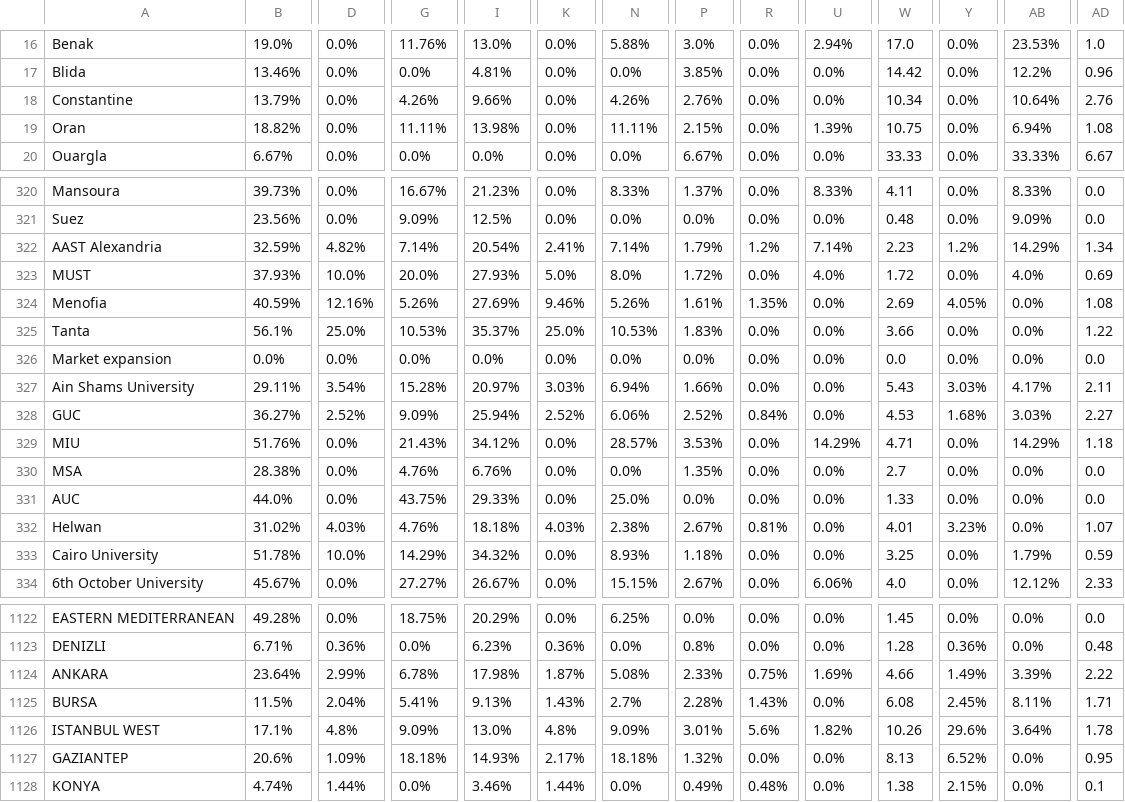
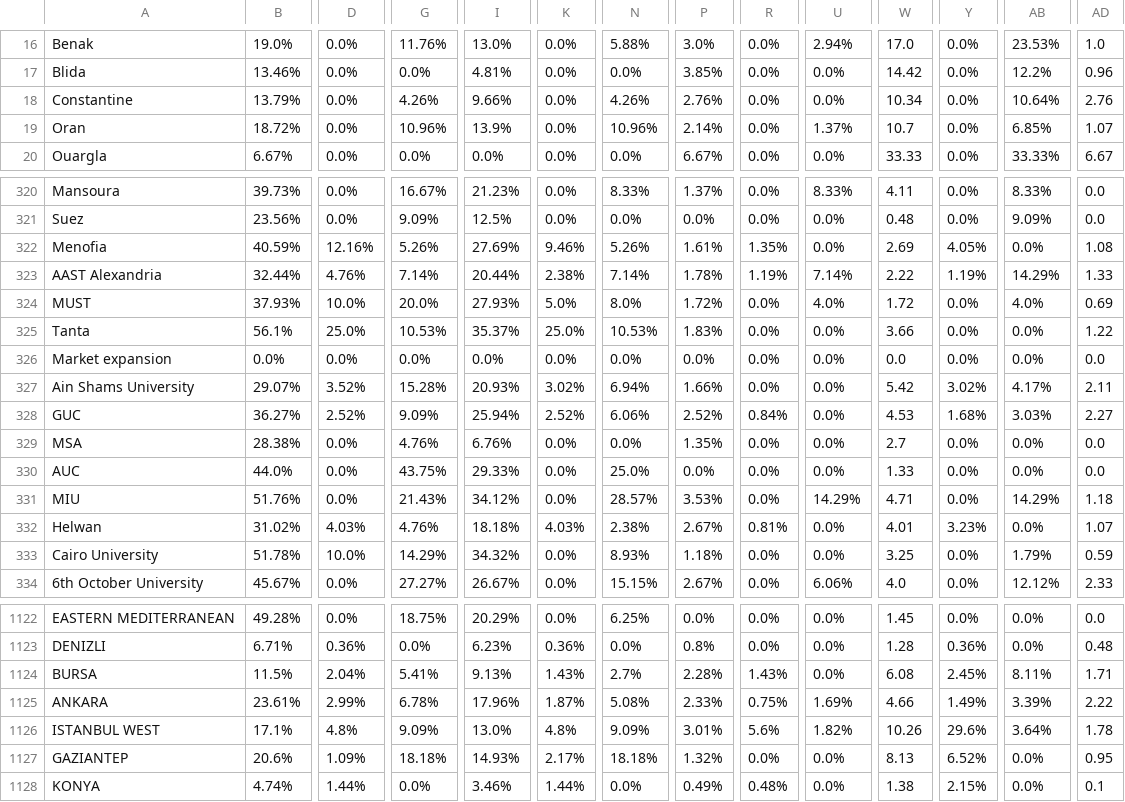
Before and after one commit to AIESEC-LK/data-pipeline, a CSV file: cr_applicant_df.csv, drawn as a sheet; only a part is shown, gaps mark what is left out; removed rows and columns are numbered as before the commit, all else as after; rows hold the shown columns only; the diff covers the shown part only; the diff names each change by its address in the sheet, - before the commit and + after, or states it on an @@ line.

```diff
--- a/cr_applicant_df.csv
+++ b/cr_applicant_df.csv
-B19: 18.82%
+B19: 18.72%
-G19: 11.11%
+G19: 10.96%
-I19: 13.98%
+I19: 13.9%
-N19: 11.11%
+N19: 10.96%
-P19: 2.15%
+P19: 2.14%
-U19: 1.39%
+U19: 1.37%
-W19: 10.75
+W19: 10.7
-AB19: 6.94%
+AB19: 6.85%
-AD19: 1.08
+AD19: 1.07
@@ row 324 moved to row 322: Menofia @@
-B323: 32.59%
+B323: 32.44%
-D323: 4.82%
+D323: 4.76%
-I323: 20.54%
+I323: 20.44%
-K323: 2.41%
+K323: 2.38%
-P323: 1.79%
+P323: 1.78%
-R323: 1.2%
+R323: 1.19%
-W323: 2.23
+W323: 2.22
-Y323: 1.2%
+Y323: 1.19%
-AD323: 1.34
+AD323: 1.33
-B327: 29.11%
+B327: 29.07%
-D327: 3.54%
+D327: 3.52%
-I327: 20.97%
+I327: 20.93%
-K327: 3.03%
+K327: 3.02%
-W327: 5.43
+W327: 5.42
-Y327: 3.03%
+Y327: 3.02%
@@ row 329 moved to row 331: MIU @@
-row 1124: ANKARA | 23.64% | 2.99% | 6.78% | 17.98% | 1.87% | 5.08% | 2.33% | 0.75% | 1.69% | 4.66 | 1.49% | 3.39% | 2.22
+row 1125: ANKARA | 23.61% | 2.99% | 6.78% | 17.96% | 1.87% | 5.08% | 2.33% | 0.75% | 1.69% | 4.66 | 1.49% | 3.39% | 2.22
```
Also changed, not shown: 70 moved rows and 14 edited cells elsewhere in this file, abs_df.csv, cr_accepted_df.csv, 3 other files.
